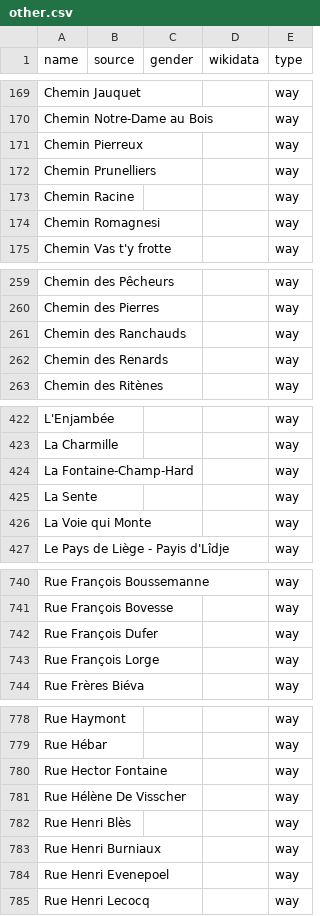
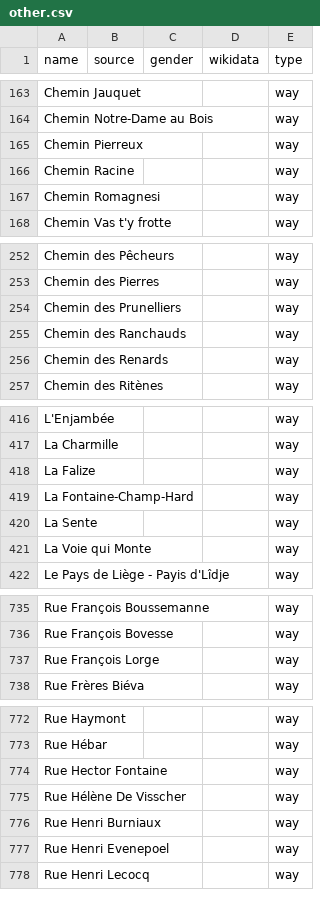
Before and after one commit to EqualStreetNames/equalstreetnames-namur, a CSV file: data/other.csv, drawn as a sheet; only a part is shown, gaps mark what is left out; removed rows and columns are numbered as before the commit, all else as after; the diff covers the shown part only; the diff names each change by its address in the sheet, - before the commit and + after, or states it on an @@ line.

```diff
--- a/data/other.csv
+++ b/data/other.csv
-row 172: Chemin Prunelliers |  |  |  | way
+row 254: Chemin des Prunelliers |  |  |  | way
+row 418: La Falize |  |  |  | way
-row 742: Rue François Dufer |  |  |  | way
-row 782: Rue Henri Blès |  |  |  | way
```
Also changed, not shown: 1 added row, 9 removed rows and 1 edited cell elsewhere in this file, 3 other files.
